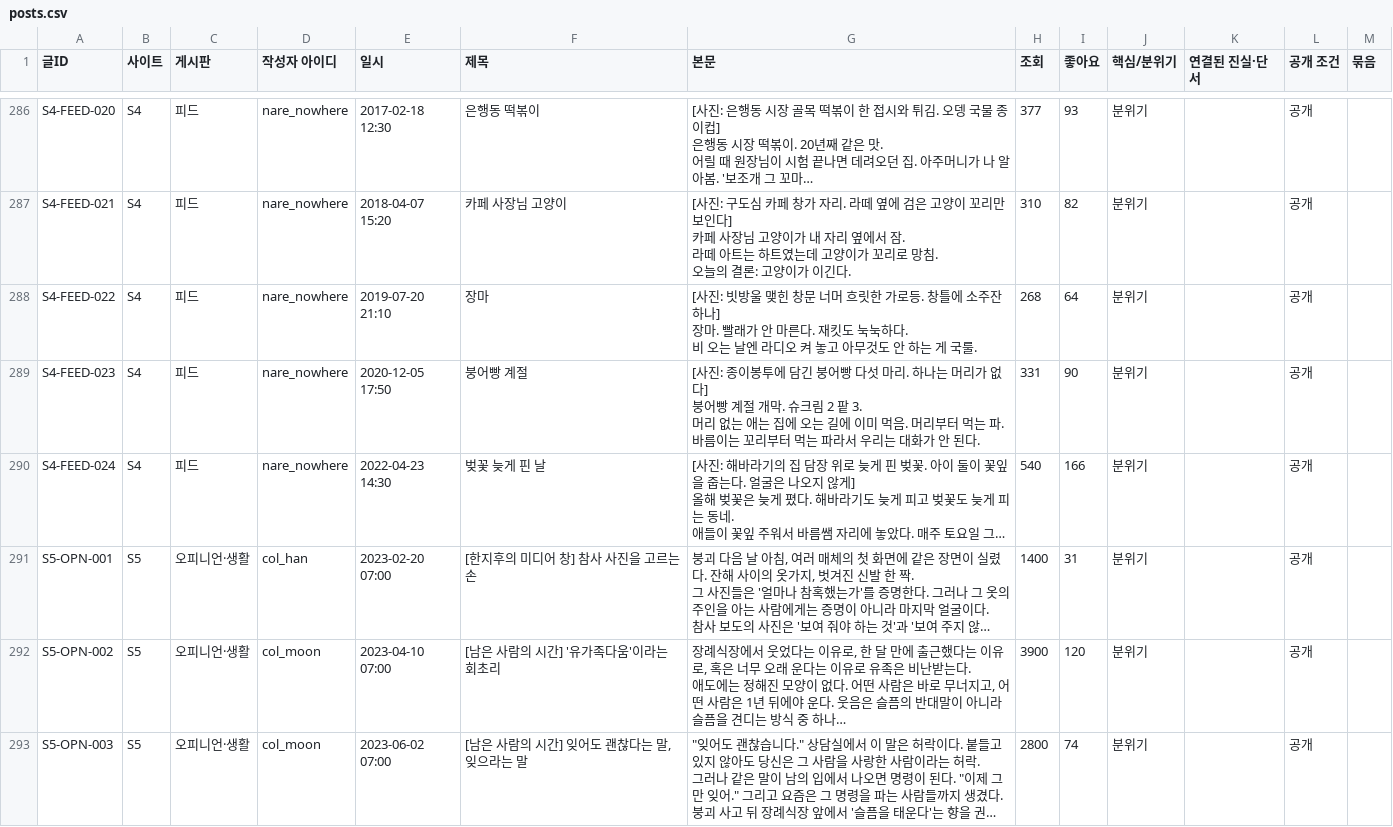
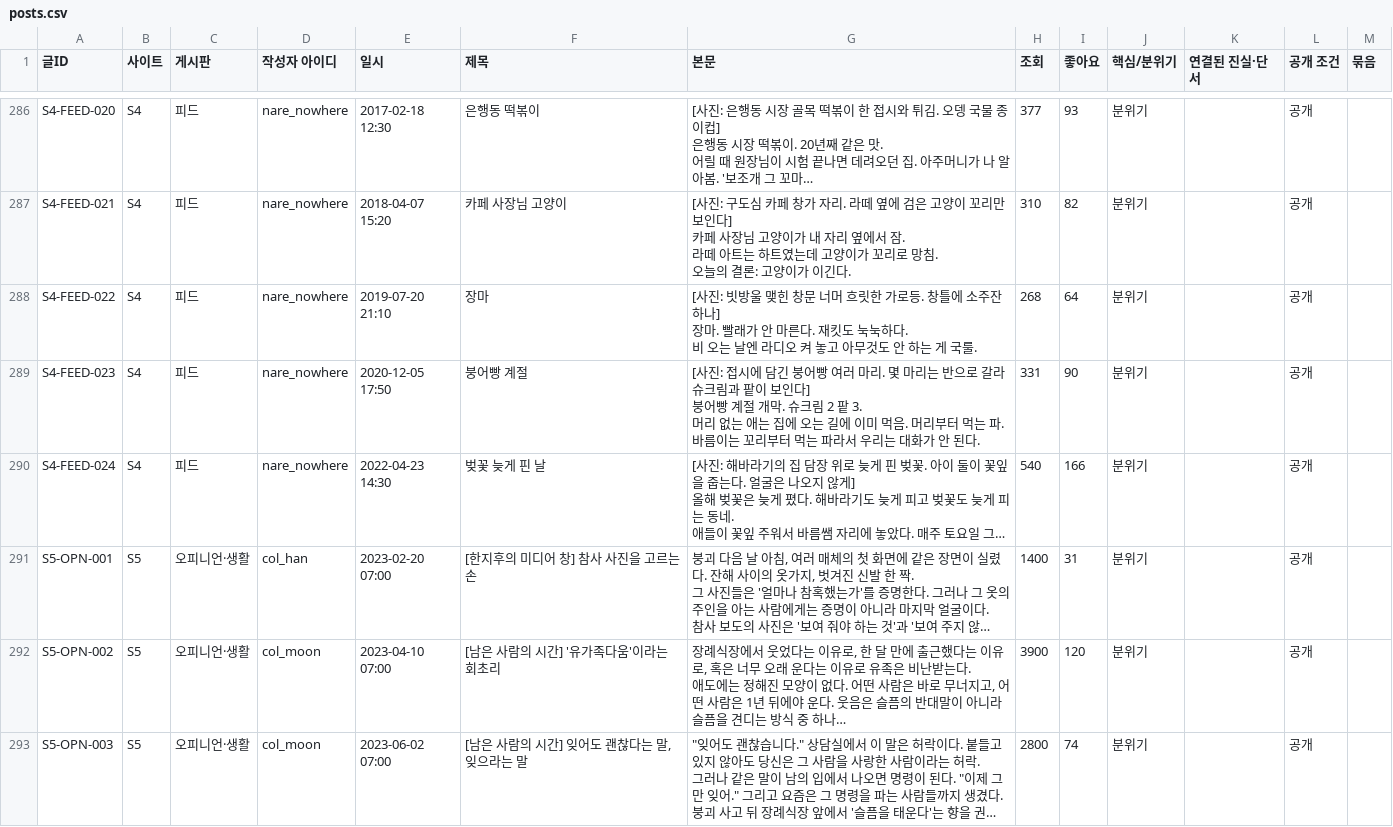
Before and after one commit to AnnieHa1002/haewon-web, a CSV file: data/posts.csv, drawn as a sheet; only a part is shown, gaps mark what is left out; long unchanged cells end in …; ↵ is a line break in a cell; the diff names each change by its address in the sheet, - before the commit and + after, or states it on an @@ line.

```diff
--- a/data/posts.csv
+++ b/data/posts.csv
-G289 (본문): [사진: 종이봉투에 담긴 붕어빵 다섯 마리. 하나는 머리가 없다] ↵ 붕어…
+G289 (본문): [사진: 접시에 담긴 붕어빵 여러 마리. 몇 마리는 반으로 갈라 슈크림과 팥이 보인다] ↵ 붕어…
```
Also changed, not shown: 1 other file.
